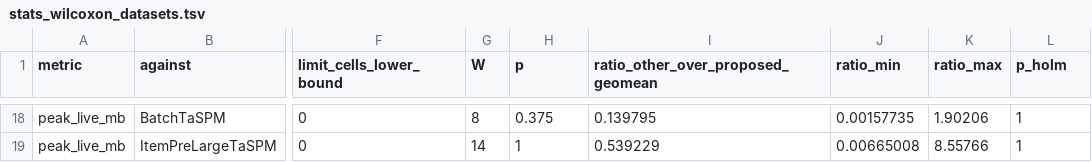
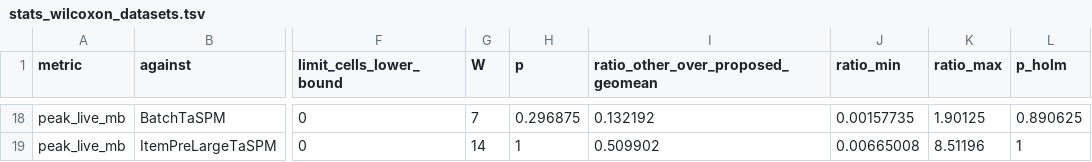
Before and after one commit to tran-minh-thai/adaptive-itr-spm, a TSV file: results/stream-bench-analysis/PC-THAI/stats_wilcoxon_datasets.tsv, drawn as a sheet; only a part is shown, gaps mark what is left out; the diff covers the shown part only; the diff names each change by its address in the sheet, - before the commit and + after, or states it on an @@ line.

```diff
--- a/results/stream-bench-analysis/PC-THAI/stats_wilcoxon_datasets.tsv
+++ b/results/stream-bench-analysis/PC-THAI/stats_wilcoxon_datasets.tsv
-G18 (W): 8
+G18 (W): 7
-H18 (p): 0.375
+H18 (p): 0.296875
-I18: 0.139795
+I18: 0.132192
-K18 (ratio_max): 1.90206
+K18 (ratio_max): 1.90125
-L18 (p_holm): 1
+L18 (p_holm): 0.890625
-I19: 0.539229
+I19: 0.509902
-K19 (ratio_max): 8.55766
+K19 (ratio_max): 8.51196
```
Also changed, not shown: 3 added rows, 3 removed rows and 55 edited cells elsewhere in this file, results/stream-bench-analysis/PC-THAI/stats_wilcoxon_batches.tsv, 2 other files.
